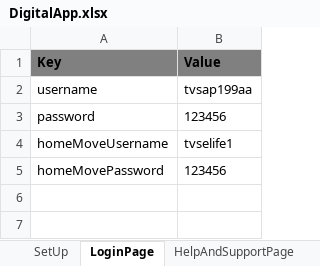
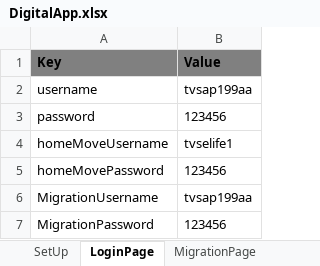
Before and after one commit to slkhiautomation/Etisalat_DigiApp_Automation, an Excel workbook: Selenium-Scripts/src/DigitalApp.xlsx, sheet LoginPage, drawn as a sheet; values as stored, in another font and other column widths than the file's, no borders; the diff names each change by its address in the sheet, - before the commit and + after, or states it on an @@ line.

```diff
--- a/Selenium-Scripts/src/DigitalApp.xlsx (sheet LoginPage)
+++ b/Selenium-Scripts/src/DigitalApp.xlsx (sheet LoginPage)
+sheet tab: MigrationPage
+row 6: MigrationUsername | tvsap199aa
+row 7: MigrationPassword | 123456
```
Also changed, not shown: Selenium-Scripts/src/DigitalApp_Android_Identifiers.xlsx, 5 other files.
